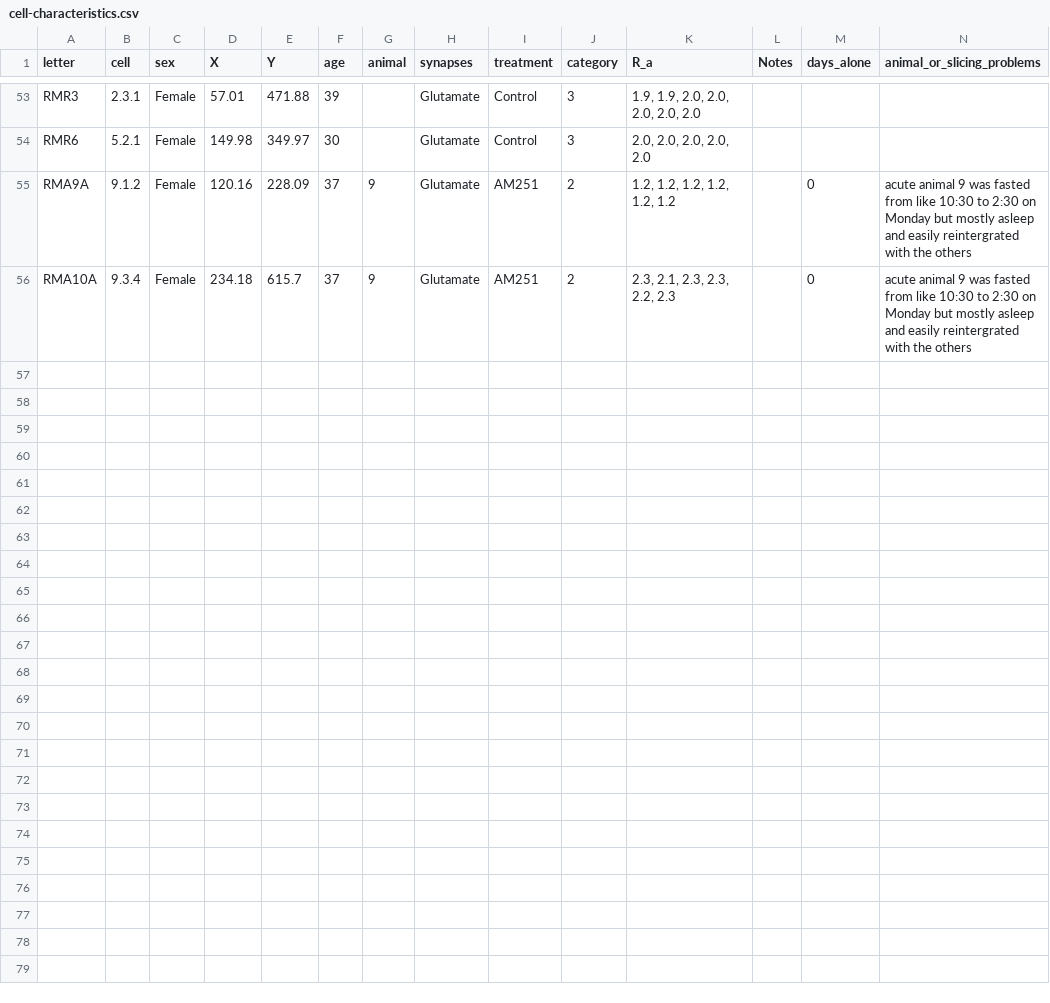
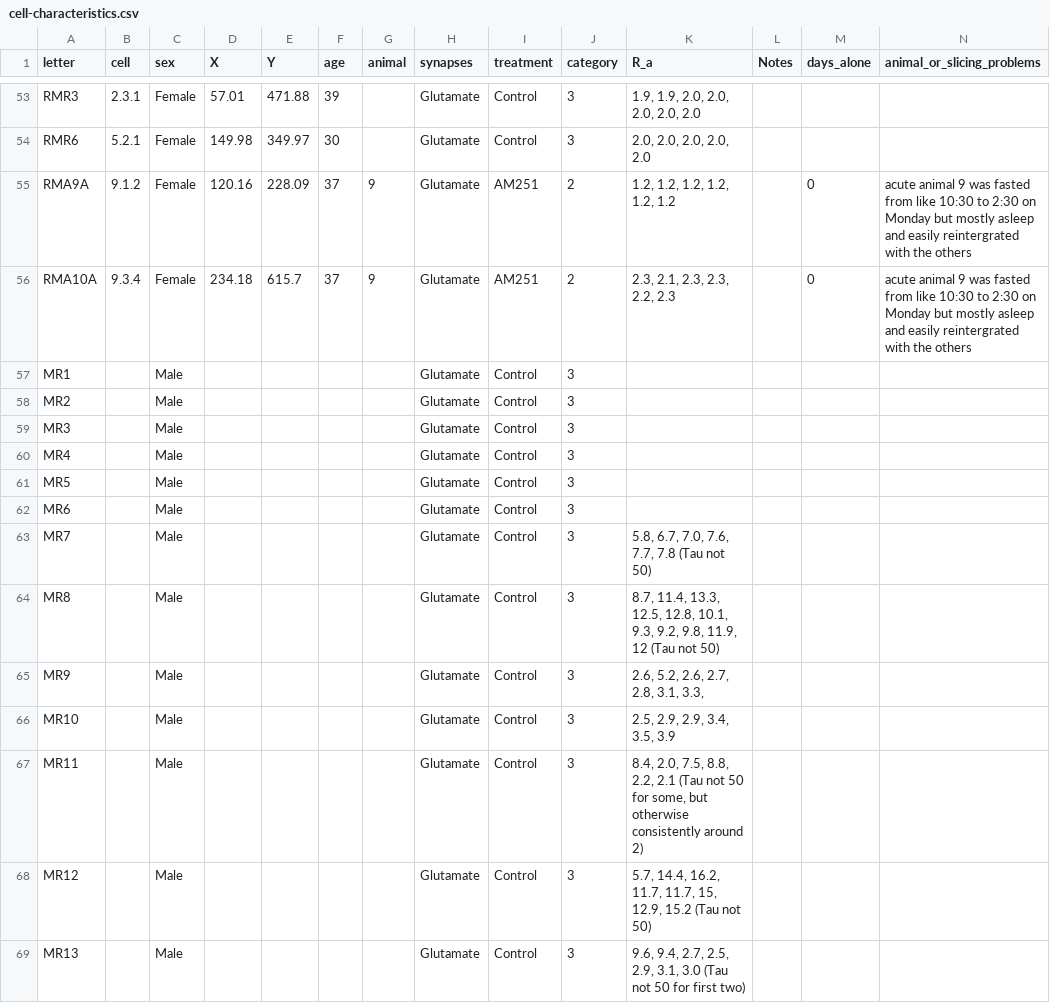
Before and after one commit to rmuzzatti/honours, a CSV file: Data/cell-characteristics.csv, drawn as a sheet; only a part is shown, gaps mark what is left out.

Commit message:
male repeated cells in

```diff
--- a/Data/cell-characteristics.csv
+++ b/Data/cell-characteristics.csv
@@ -56 +56,14 @@ RMA9A,9.1.2,Female,120.16,228.09,37,9,Glutamate,AM251,2,"1.2, 1.2, 1.2, 1.2, 1.2
 RMA10A,9.3.4,Female,234.18,615.7,37,9,Glutamate,AM251,2,"2.3, 2.1, 2.3, 2.3, 2.2, 2.3",,0,acute animal 9 was fasted from like 10:30 to 2:30 on Monday but mostly asleep and easily reintergrated with the others
+MR1,,Male,,,,,Glutamate,Control,3,,,,
+MR2,,Male,,,,,Glutamate,Control,3,,,,
+MR3,,Male,,,,,Glutamate,Control,3,,,,
+MR4,,Male,,,,,Glutamate,Control,3,,,,
+MR5,,Male,,,,,Glutamate,Control,3,,,,
+MR6,,Male,,,,,Glutamate,Control,3,,,,
+MR7,,Male,,,,,Glutamate,Control,3,"5.8, 6.7, 7.0, 7.6, 7.7, 7.8 (Tau not 50)",,,
+MR8,,Male,,,,,Glutamate,Control,3,"8.7, 11.4, 13.3, 12.5, 12.8, 10.1, 9.3, 9.2, 9.8, 11.9, 12 (Tau not 50)",,,
+MR9,,Male,,,,,Glutamate,Control,3,"2.6, 5.2, 2.6, 2.7, 2.8, 3.1, 3.3, ",,,
+MR10,,Male,,,,,Glutamate,Control,3,"2.5, 2.9, 2.9, 3.4, 3.5, 3.9",,,
+MR11,,Male,,,,,Glutamate,Control,3,"8.4, 2.0, 7.5, 8.8, 2.2, 2.1 (Tau not 50 for some, but otherwise consistently around 2)",,,
+MR12,,Male,,,,,Glutamate,Control,3,"5.7, 14.4, 16.2, 11.7, 11.7, 15, 12.9, 15.2 (Tau not 50)",,,
+MR13,,Male,,,,,Glutamate,Control,3,"9.6, 9.4, 2.7, 2.5, 2.9, 3.1, 3.0 (Tau not 50 for first two)",,,
```
Also changed, not shown: 3 other files.
